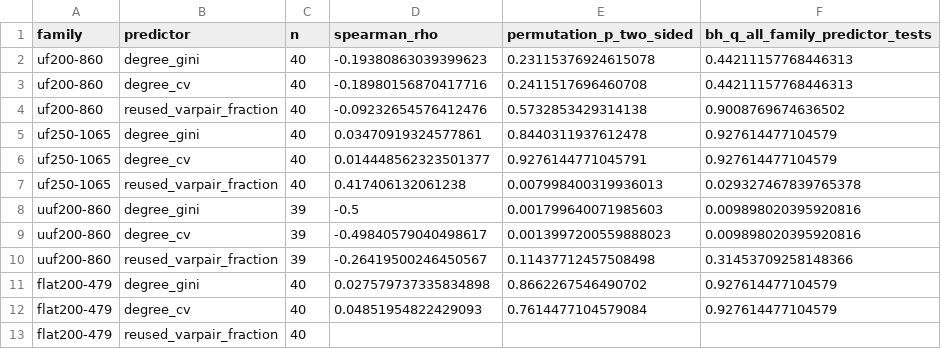
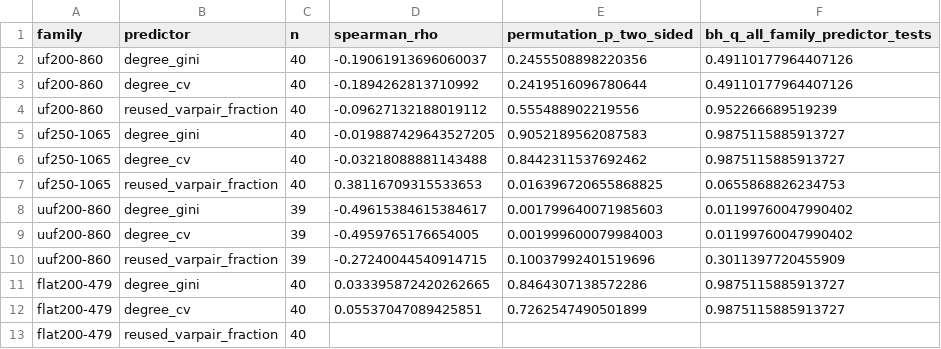
Before and after one commit to Frane12/AndroidGameTest, a CSV file: research/sat-analytics-data/crossfamily-transfer/family_tests.csv, drawn as a sheet.

```diff
--- a/research/sat-analytics-data/crossfamily-transfer/family_tests.csv
+++ b/research/sat-analytics-data/crossfamily-transfer/family_tests.csv
@@ -1,13 +1,13 @@
 family,predictor,n,spearman_rho,permutation_p_two_sided,bh_q_all_family_predictor_tests
-uf200-860,degree_gini,40,-0.19380863039399623,0.23115376924615078,0.44211157768446313
-uf200-860,degree_cv,40,-0.18980156870417716,0.2411517696460708,0.44211157768446313
-uf200-860,reused_varpair_fraction,40,-0.09232654576412476,0.5732853429314138,0.9008769674636502
-uf250-1065,degree_gini,40,0.03470919324577861,0.8440311937612478,0.927614477104579
-uf250-1065,degree_cv,40,0.014448562323501377,0.9276144771045791,0.927614477104579
-uf250-1065,reused_varpair_fraction,40,0.417406132061238,0.007998400319936013,0.029327467839765378
-uuf200-860,degree_gini,39,-0.5,0.001799640071985603,0.009898020395920816
-uuf200-860,degree_cv,39,-0.49840579040498617,0.0013997200559888023,0.009898020395920816
-uuf200-860,reused_varpair_fraction,39,-0.26419500246450567,0.11437712457508498,0.31453709258148366
-flat200-479,degree_gini,40,0.027579737335834898,0.8662267546490702,0.927614477104579
-flat200-479,degree_cv,40,0.04851954822429093,0.7614477104579084,0.927614477104579
+uf200-860,degree_gini,40,-0.19061913696060037,0.2455508898220356,0.49110177964407126
+uf200-860,degree_cv,40,-0.1894262813710992,0.2419516096780644,0.49110177964407126
+uf200-860,reused_varpair_fraction,40,-0.09627132188019112,0.555488902219556,0.952266689519239
+uf250-1065,degree_gini,40,-0.019887429643527205,0.9052189562087583,0.9875115885913727
+uf250-1065,degree_cv,40,-0.03218088881143488,0.8442311537692462,0.9875115885913727
+uf250-1065,reused_varpair_fraction,40,0.38116709315533653,0.016396720655868825,0.0655868826234753
+uuf200-860,degree_gini,39,-0.49615384615384617,0.001799640071985603,0.01199760047990402
+uuf200-860,degree_cv,39,-0.4959765176654005,0.001999600079984003,0.01199760047990402
+uuf200-860,reused_varpair_fraction,39,-0.27240044540914715,0.10037992401519696,0.3011397720455909
+flat200-479,degree_gini,40,0.033395872420262665,0.8464307138572286,0.9875115885913727
+flat200-479,degree_cv,40,0.05537047089425851,0.7262547490501899,0.9875115885913727
 flat200-479,reused_varpair_fraction,40,,,
```
Also changed, not shown: research/sat-analytics-data/crossfamily-transfer/formula_structures_and_outcomes.csv, research/sat-analytics-data/crossfamily-transfer/grouped.csv, 10 other files.
